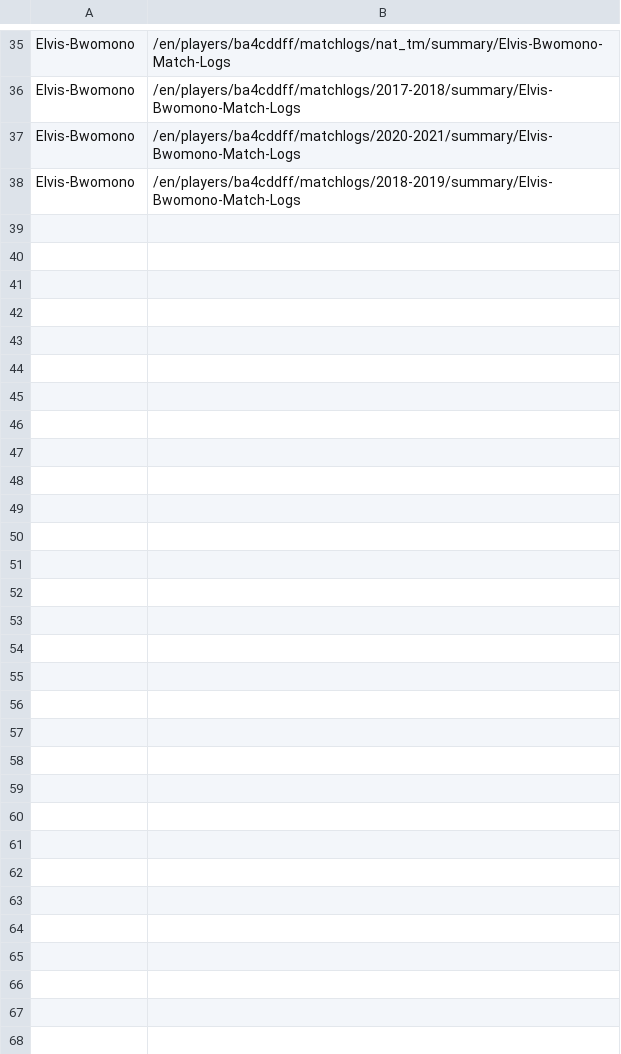
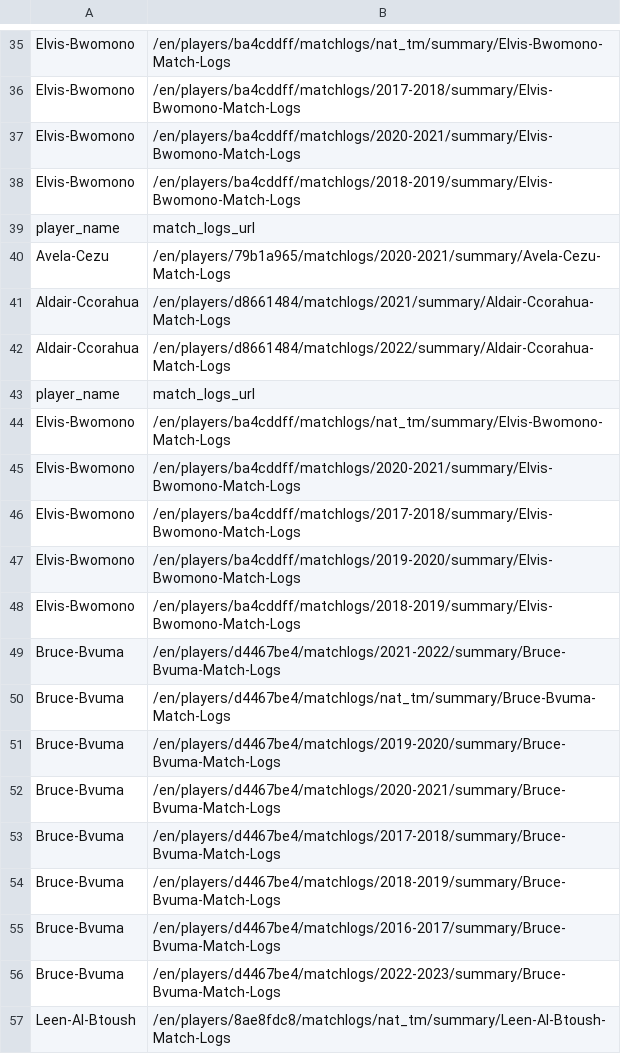
Before and after one commit to showall/Apache-Airflow-Fbref-Scrapper, a CSV file: dags/scrapyfbref/output1.csv, drawn as a sheet; only a part is shown, gaps mark what is left out; the diff names each change by its address in the sheet, - before the commit and + after, or states it on an @@ line.

```diff
--- a/dags/scrapyfbref/output1.csv
+++ b/dags/scrapyfbref/output1.csv
+row 39: player_name | match_logs_url
+row 40: Avela-Cezu | /en/players/79b1a965/matchlogs/2020-2021/summary/Avela-Cezu-Match-Logs
+row 41: Aldair-Ccorahua | /en/players/d8661484/matchlogs/2021/summary/Aldair-Ccorahua-Match-Logs
+row 42: Aldair-Ccorahua | /en/players/d8661484/matchlogs/2022/summary/Aldair-Ccorahua-Match-Logs
+row 43: player_name | match_logs_url
+row 44: Elvis-Bwomono | /en/players/ba4cddff/matchlogs/nat_tm/summary/Elvis-Bwomono-Match-Logs
+row 45: Elvis-Bwomono | /en/players/ba4cddff/matchlogs/2020-2021/summary/Elvis-Bwomono-Match-Logs
+row 46: Elvis-Bwomono | /en/players/ba4cddff/matchlogs/2017-2018/summary/Elvis-Bwomono-Match-Logs
+row 47: Elvis-Bwomono | /en/players/ba4cddff/matchlogs/2019-2020/summary/Elvis-Bwomono-Match-Logs
+row 48: Elvis-Bwomono | /en/players/ba4cddff/matchlogs/2018-2019/summary/Elvis-Bwomono-Match-Logs
+row 49: Bruce-Bvuma | /en/players/d4467be4/matchlogs/2021-2022/summary/Bruce-Bvuma-Match-Logs
+row 50: Bruce-Bvuma | /en/players/d4467be4/matchlogs/nat_tm/summary/Bruce-Bvuma-Match-Logs
+row 51: Bruce-Bvuma | /en/players/d4467be4/matchlogs/2019-2020/summary/Bruce-Bvuma-Match-Logs
+row 52: Bruce-Bvuma | /en/players/d4467be4/matchlogs/2020-2021/summary/Bruce-Bvuma-Match-Logs
+row 53: Bruce-Bvuma | /en/players/d4467be4/matchlogs/2017-2018/summary/Bruce-Bvuma-Match-Logs
+row 54: Bruce-Bvuma | /en/players/d4467be4/matchlogs/2018-2019/summary/Bruce-Bvuma-Match-Logs
+row 55: Bruce-Bvuma | /en/players/d4467be4/matchlogs/2016-2017/summary/Bruce-Bvuma-Match-Logs
+row 56: Bruce-Bvuma | /en/players/d4467be4/matchlogs/2022-2023/summary/Bruce-Bvuma-Match-Logs
+row 57: Leen-Al-Btoush | /en/players/8ae8fdc8/matchlogs/nat_tm/summary/Leen-Al-Btoush-Match-Logs
```
Also changed, not shown: 1 other file.
